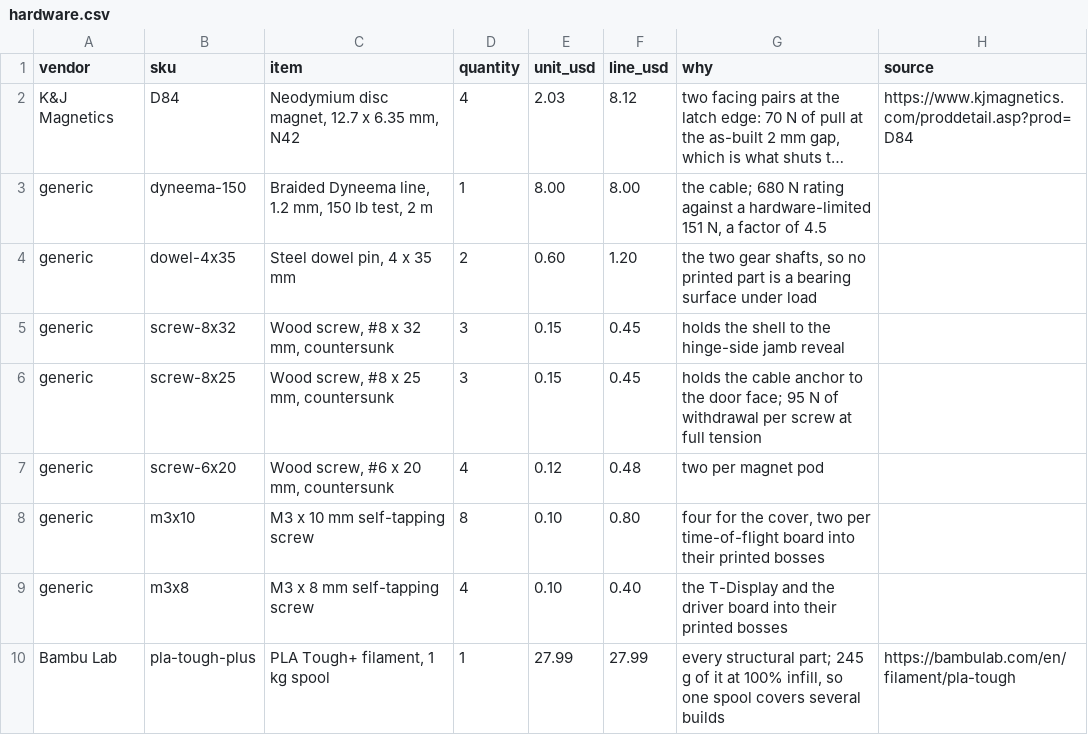
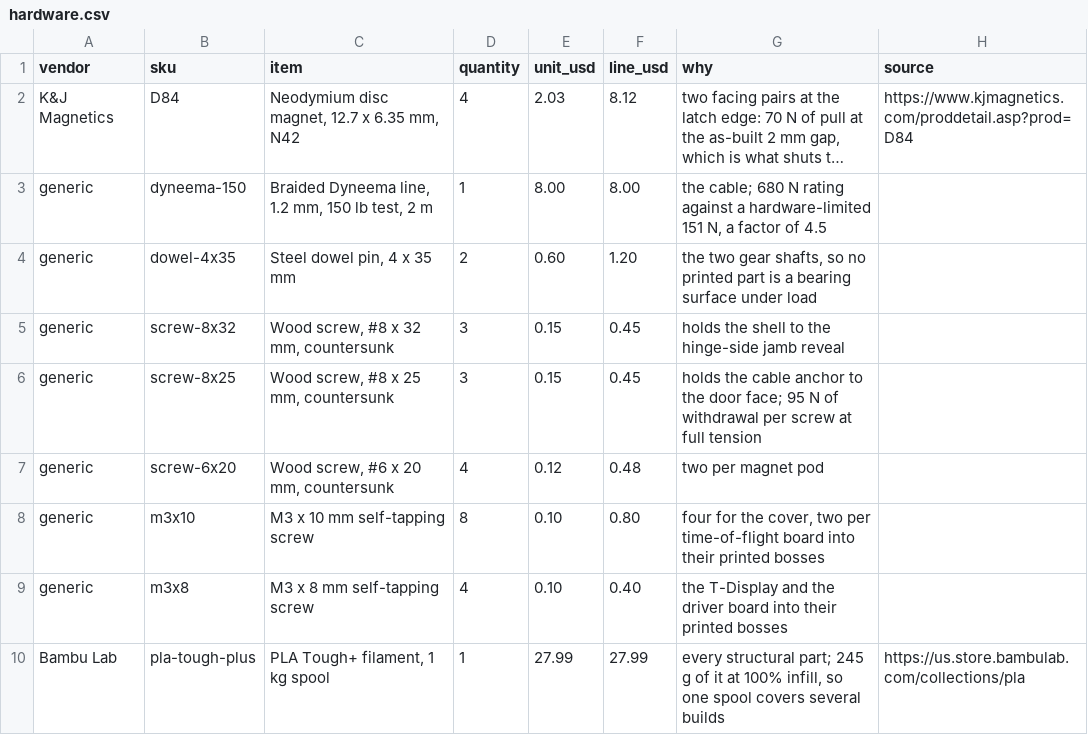
Before and after one commit to JeremyProffittOrg/robots, a CSV file: doorbot/bom/hardware.csv, drawn as a sheet; long unchanged cells end in ….

Commit message:
doorbot: add the supplier-grouped purchase list and replace a dead vendor link
shopping_list.py --check-links fetches every buy link and records the status in the sheet. It
caught the Bambu Lab filament URL cited in the BOM, the mechanism checks and the build guide
answering HTTP 404; replaced with the collection page, which answers 200. All 23 links now
answer 200, and the 9 that are vendor searches rather than single listings say so.

PDF sha256 453149274ac53e46bfa363e5e785b5bd514d7edbbc0eb1396fc389ad5ade3c89

```diff
--- a/doorbot/bom/hardware.csv
+++ b/doorbot/bom/hardware.csv
@@ -9,2 +9,2 @@ generic,m3x10,M3 x 10 mm self-tapping screw,8,0.10,0.80,"four for the cover, two
 generic,m3x8,M3 x 8 mm self-tapping screw,4,0.10,0.40,the T-Display and the driver board into their printed bosses,
-Bambu Lab,pla-tough-plus,"PLA Tough+ filament, 1 kg spool",1,27.99,27.99,"every structural part; 245 g of it at 100% infill, so one spool covers several builds",https://bambulab.com/en/filament/pla-tough
+Bambu Lab,pla-tough-plus,"PLA Tough+ filament, 1 kg spool",1,27.99,27.99,"every structural part; 245 g of it at 100% infill, so one spool covers several builds",https://us.store.bambulab.com/collections/pla
```
Also changed, not shown: 15 other files.
